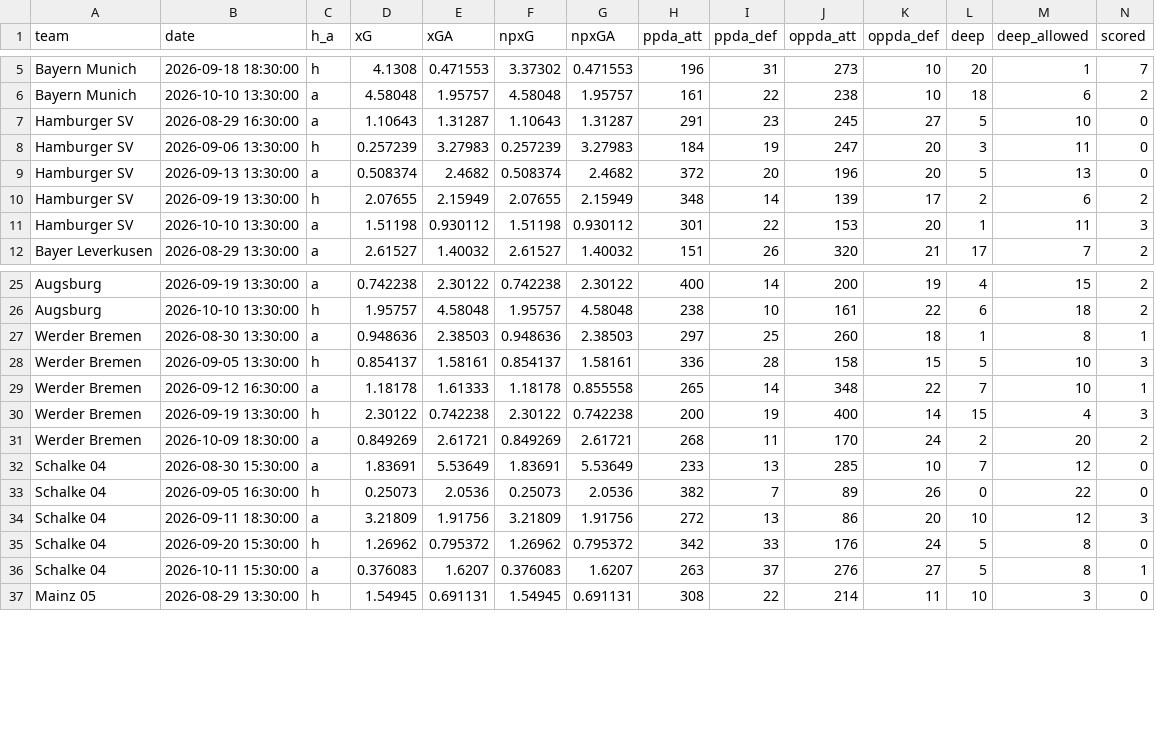
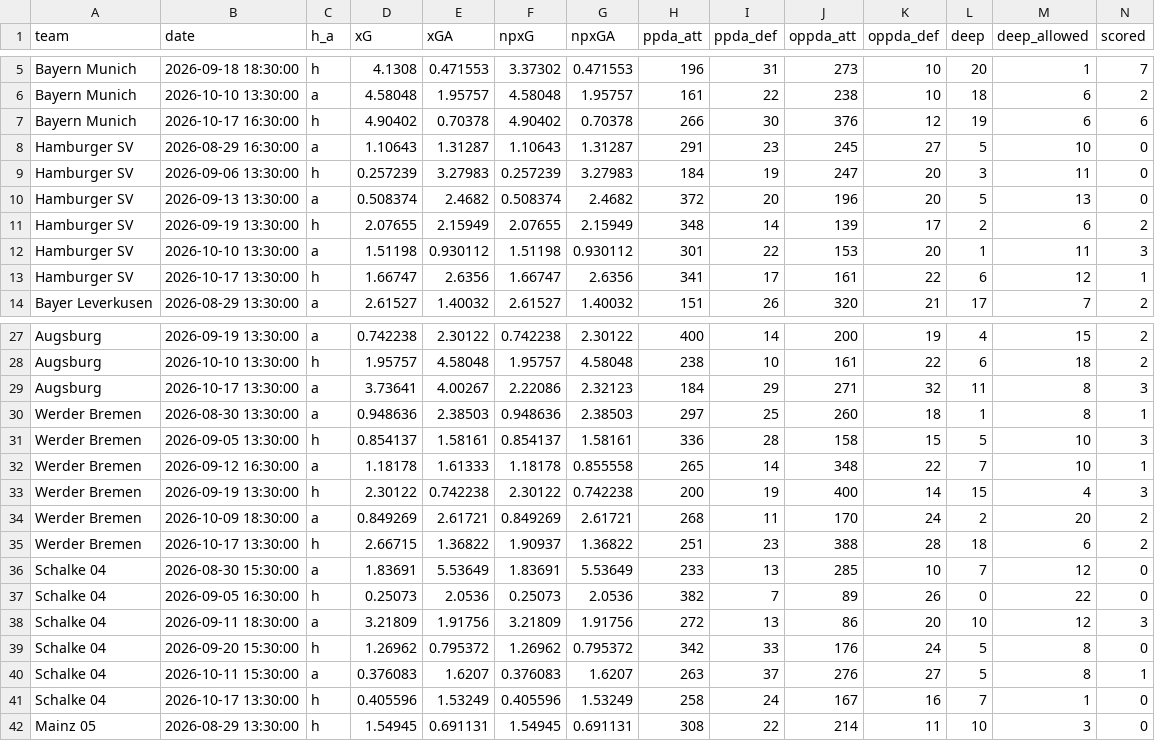
Before and after one commit to shinsukemessi-source/soccer-odds, a CSV file: data/us_Bundesliga_teams.csv, drawn as a sheet; only a part is shown, gaps mark what is left out; rows hold the shown columns only; the diff covers the shown part only; the diff names each change by its address in the sheet, - before the commit and + after, or states it on an @@ line.

```diff
--- a/data/us_Bundesliga_teams.csv
+++ b/data/us_Bundesliga_teams.csv
+row 7: Bayern Munich | 2026-10-17 16:30:00 | h | 4.90402 | 0.70378 | 4.90402 | 0.70378 | 266 | 30 | 376 | 12 | 19 | 6 | 6
+row 13: Hamburger SV | 2026-10-17 13:30:00 | h | 1.66747 | 2.6356 | 1.66747 | 2.6356 | 341 | 17 | 161 | 22 | 6 | 12 | 1
+row 29: Augsburg | 2026-10-17 13:30:00 | a | 3.73641 | 4.00267 | 2.22086 | 2.32123 | 184 | 29 | 271 | 32 | 11 | 8 | 3
+row 35: Werder Bremen | 2026-10-17 13:30:00 | h | 2.66715 | 1.36822 | 1.90937 | 1.36822 | 251 | 23 | 388 | 28 | 18 | 6 | 2
+row 41: Schalke 04 | 2026-10-17 13:30:00 | h | 0.405596 | 1.53249 | 0.405596 | 1.53249 | 258 | 24 | 167 | 16 | 7 | 1 | 0
```
Also changed, not shown: 7 added rows elsewhere in this file, data/us_Bundesliga.csv, data/us_EPL.csv, 8 other files.
